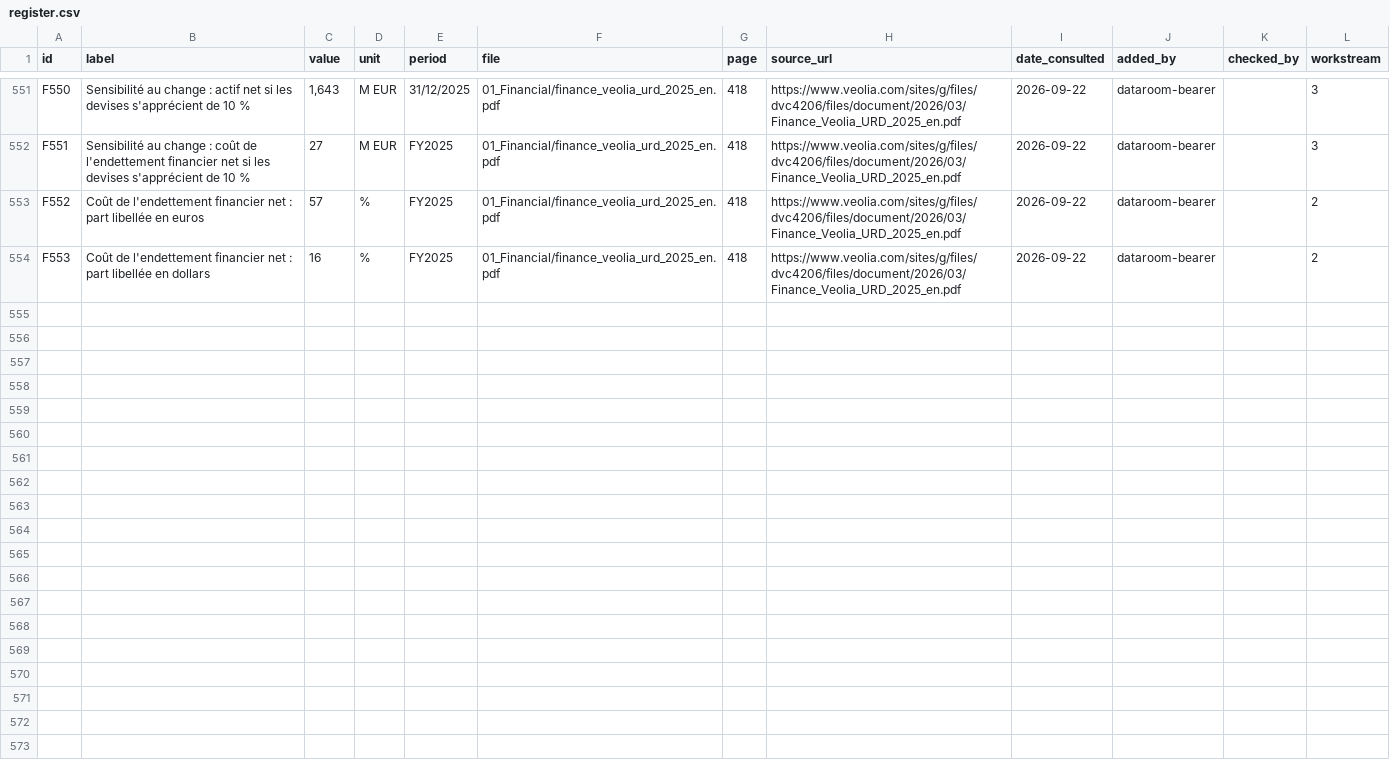
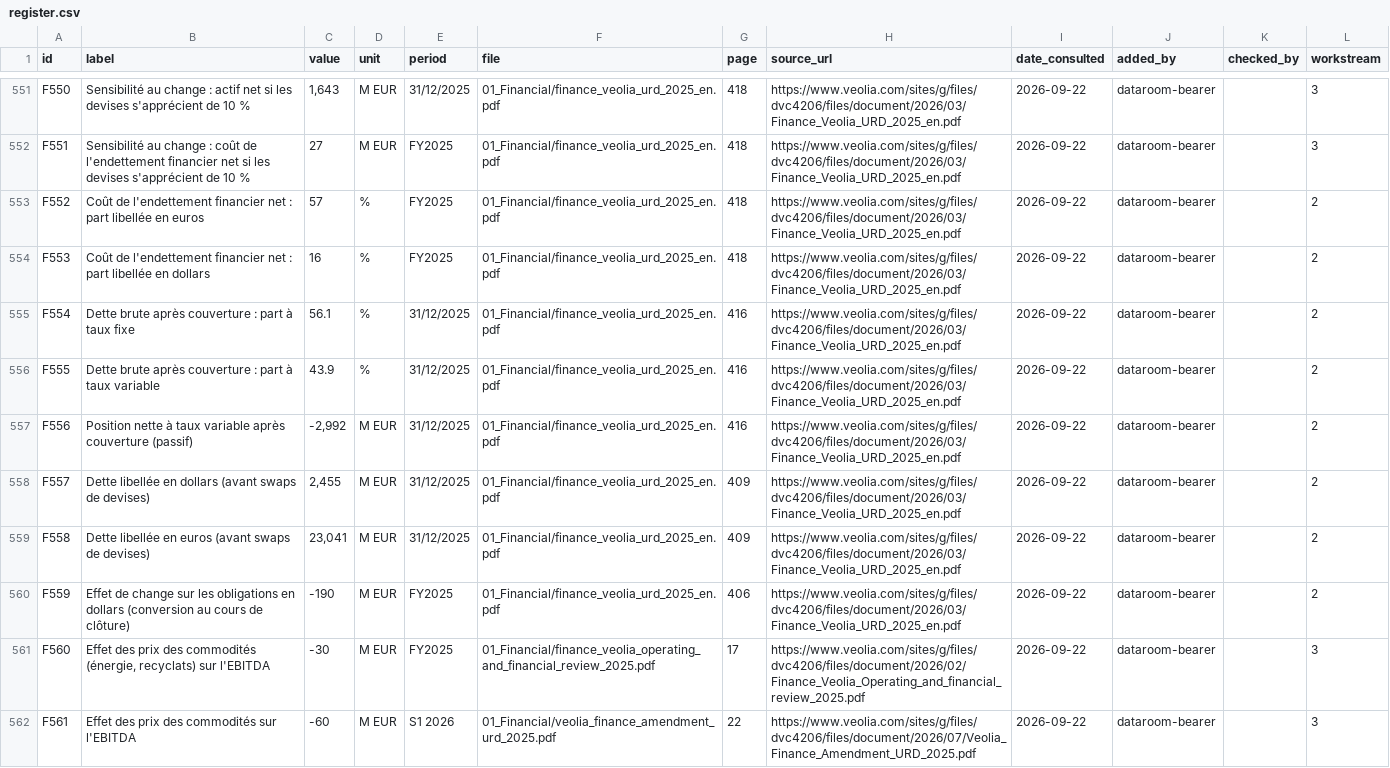
Before and after one commit to PurpleGuys/VPS-dataroom-lecture-seule-, a CSV file: 00_Admin/register.csv, drawn as a sheet; only a part is shown, gaps mark what is left out.

Commit message:
Dépôt via MCP : register.csv

```diff
--- a/00_Admin/register.csv
+++ b/00_Admin/register.csv
@@ -554 +554,9 @@ F552,Coût de l'endettement financier net : part libellée en euros,57,%,FY2025,
 F553,Coût de l'endettement financier net : part libellée en dollars,16,%,FY2025,01_Financial/finance_veolia_urd_2025_en.pdf,418,https://www.veolia.com/sites/g/files/dvc4206/files/document/2026/03/Finance_Veolia_URD_2025_en.pdf,2026-09-22,dataroom-bearer,,2
+F554,Dette brute après couverture : part à taux fixe,56.1,%,31/12/2025,01_Financial/finance_veolia_urd_2025_en.pdf,416,https://www.veolia.com/sites/g/files/dvc4206/files/document/2026/03/Finance_Veolia_URD_2025_en.pdf,2026-09-22,dataroom-bearer,,2
+F555,Dette brute après couverture : part à taux variable,43.9,%,31/12/2025,01_Financial/finance_veolia_urd_2025_en.pdf,416,https://www.veolia.com/sites/g/files/dvc4206/files/document/2026/03/Finance_Veolia_URD_2025_en.pdf,2026-09-22,dataroom-bearer,,2
+F556,Position nette à taux variable après couverture (passif),"-2,992",M EUR,31/12/2025,01_Financial/finance_veolia_urd_2025_en.pdf,416,https://www.veolia.com/sites/g/files/dvc4206/files/document/2026/03/Finance_Veolia_URD_2025_en.pdf,2026-09-22,dataroom-bearer,,2
+F557,Dette libellée en dollars (avant swaps de devises),"2,455",M EUR,31/12/2025,01_Financial/finance_veolia_urd_2025_en.pdf,409,https://www.veolia.com/sites/g/files/dvc4206/files/document/2026/03/Finance_Veolia_URD_2025_en.pdf,2026-09-22,dataroom-bearer,,2
+F558,Dette libellée en euros (avant swaps de devises),"23,041",M EUR,31/12/2025,01_Financial/finance_veolia_urd_2025_en.pdf,409,https://www.veolia.com/sites/g/files/dvc4206/files/document/2026/03/Finance_Veolia_URD_2025_en.pdf,2026-09-22,dataroom-bearer,,2
+F559,Effet de change sur les obligations en dollars (conversion au cours de clôture),-190,M EUR,FY2025,01_Financial/finance_veolia_urd_2025_en.pdf,406,https://www.veolia.com/sites/g/files/dvc4206/files/document/2026/03/Finance_Veolia_URD_2025_en.pdf,2026-09-22,dataroom-bearer,,2
+F560,"Effet des prix des commodités (énergie, recyclats) sur l'EBITDA",-30,M EUR,FY2025,01_Financial/finance_veolia_operating_and_financial_review_2025.pdf,17,https://www.veolia.com/sites/g/files/dvc4206/files/document/2026/02/Finance_Veolia_Operating_and_financial_review_2025.pdf,2026-09-22,dataroom-bearer,,3
+F561,Effet des prix des commodités sur l'EBITDA,-60,M EUR,S1 2026,01_Financial/veolia_finance_amendment_urd_2025.pdf,22,https://www.veolia.com/sites/g/files/dvc4206/files/document/2026/07/Veolia_Finance_Amendment_URD_2025.pdf,2026-09-22,dataroom-bearer,,3
```
